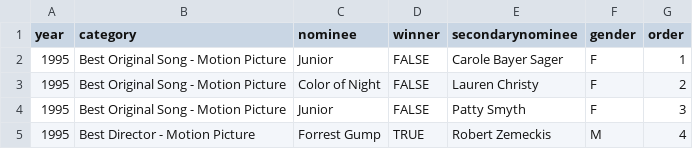
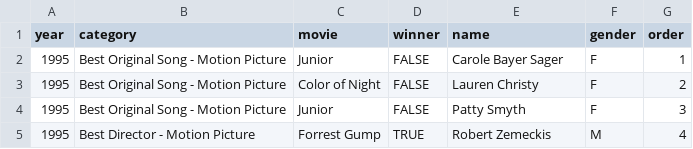
Before and after one commit to daniellecarrick/awards-show-representation, a CSV file: data/data.csv, drawn as a sheet; only a part is shown.

```diff
--- a/data/data.csv
+++ b/data/data.csv
@@ -1,2 +1,2 @@
-year,category,nominee,winner,secondarynominee,gender,order
+year,category,movie,winner,name,gender,order
 1995,Best Original Song - Motion Picture,Junior,FALSE,Carole Bayer Sager,F,1
```
Also changed, not shown: data/data - by category.csv, 5 other files.
